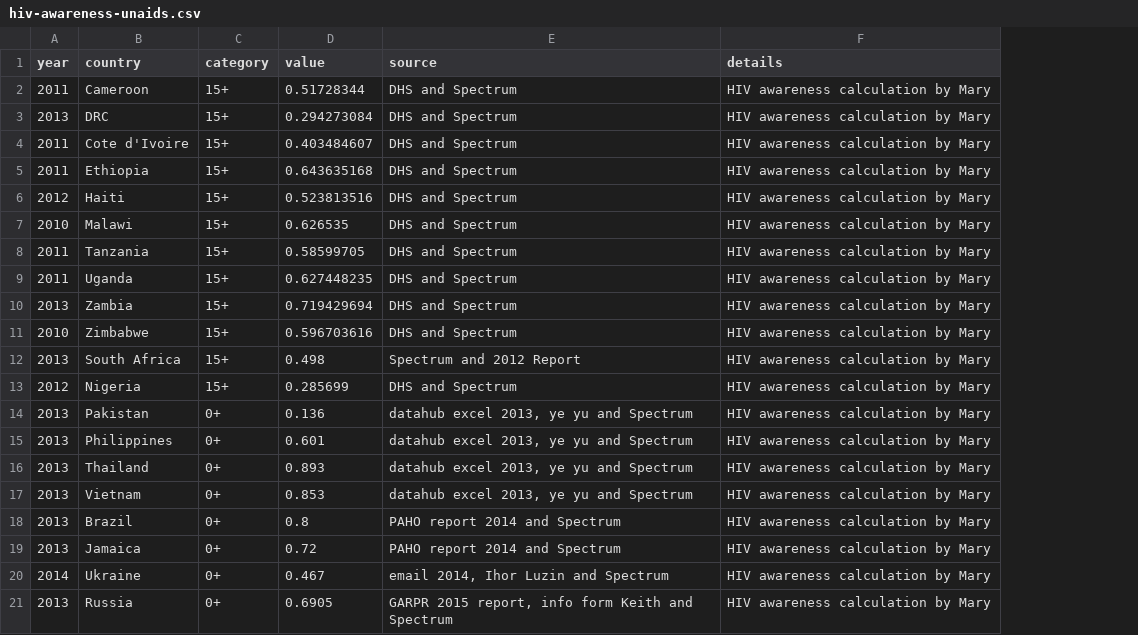
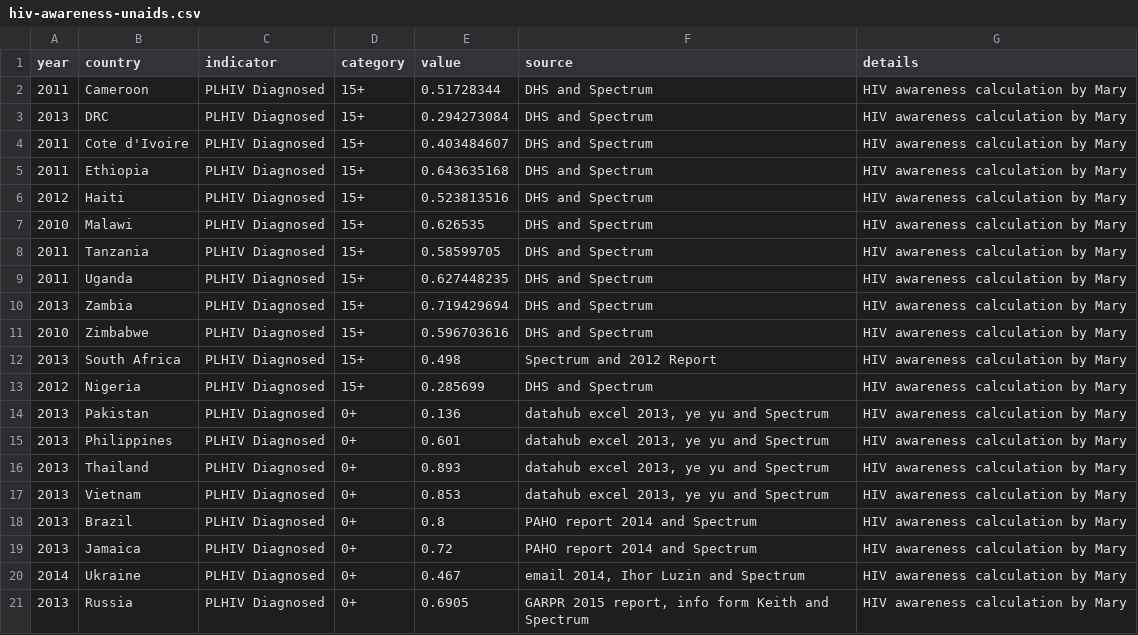
Before and after one commit to jackolney/WhoCascade, a CSV file: CascadeApp/CascadeDashboard/server/data/calibration/hiv-awareness-unaids.csv, drawn as a sheet; the diff names each change by its address in the sheet, - before the commit and + after, or states it on an @@ line.

Commit message:
first attempts at pulling together data

```diff
--- a/CascadeApp/CascadeDashboard/server/data/calibration/hiv-awareness-unaids.csv
+++ b/CascadeApp/CascadeDashboard/server/data/calibration/hiv-awareness-unaids.csv
+column C (indicator), rows 2-21: all PLHIV Diagnosed
```
Also changed, not shown: CascadeApp/CascadeDashboard/server/data/calibration/art.csv, CascadeApp/CascadeDashboard/server/data/calibration/not-on-art.csv, 5 other files.
